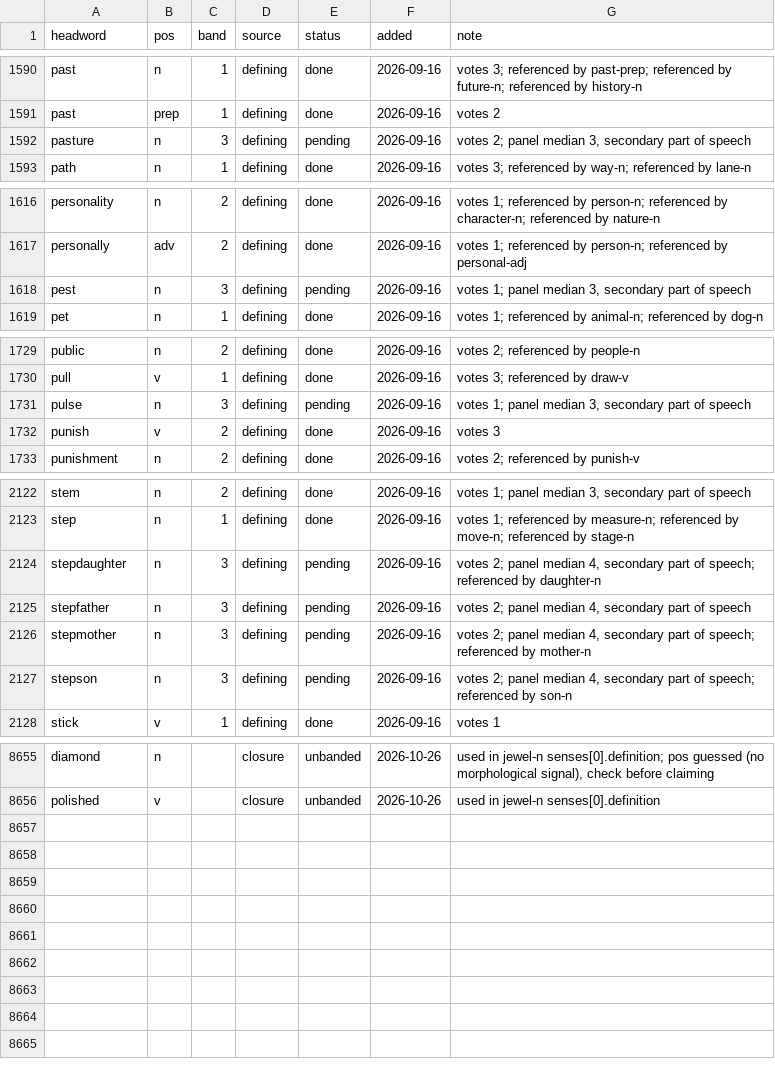
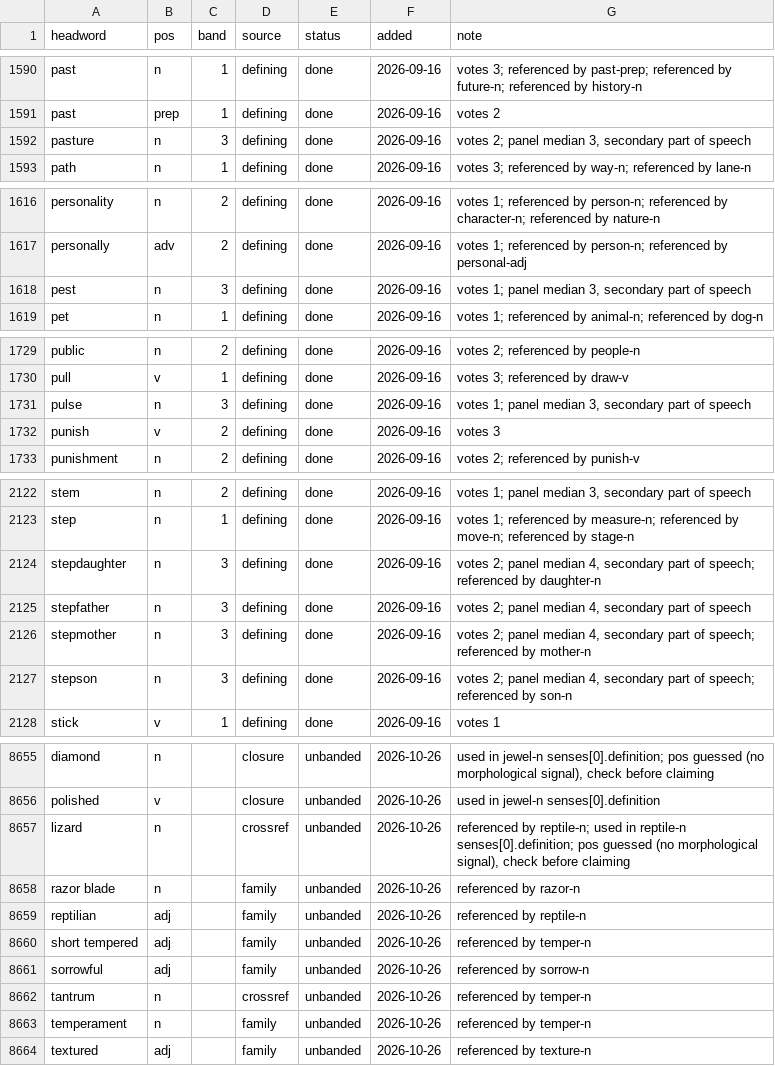
Before and after one commit to tkgally/eex-dict, a TSV file: headwords/queue.tsv, drawn as a sheet; only a part is shown, gaps mark what is left out; the diff covers the shown part only.

```diff
--- a/headwords/queue.tsv
+++ b/headwords/queue.tsv
@@ -1591,3 +1591,3 @@ past	n	1	defining	done	2026-09-16	votes 3; referenced by past-prep; referenced b
 past	prep	1	defining	done	2026-09-16	votes 2
-pasture	n	3	defining	pending	2026-09-16	votes 2; panel median 3, secondary part of speech
+pasture	n	3	defining	done	2026-09-16	votes 2; panel median 3, secondary part of speech
 path	n	1	defining	done	2026-09-16	votes 3; referenced by way-n; referenced by lane-n
@@ -1617,3 +1617,3 @@ personality	n	2	defining	done	2026-09-16	votes 1; referenced by person-n; refere
 personally	adv	2	defining	done	2026-09-16	votes 1; referenced by person-n; referenced by personal-adj
-pest	n	3	defining	pending	2026-09-16	votes 1; panel median 3, secondary part of speech
+pest	n	3	defining	done	2026-09-16	votes 1; panel median 3, secondary part of speech
 pet	n	1	defining	done	2026-09-16	votes 1; referenced by animal-n; referenced by dog-n
@@ -1730,3 +1730,3 @@ public	n	2	defining	done	2026-09-16	votes 2; referenced by people-n
 pull	v	1	defining	done	2026-09-16	votes 3; referenced by draw-v
-pulse	n	3	defining	pending	2026-09-16	votes 1; panel median 3, secondary part of speech
+pulse	n	3	defining	done	2026-09-16	votes 1; panel median 3, secondary part of speech
 punish	v	2	defining	done	2026-09-16	votes 3
@@ -2123,6 +2123,6 @@ stem	n	2	defining	done	2026-09-16	votes 1; panel median 3, secondary part of spe
 step	n	1	defining	done	2026-09-16	votes 1; referenced by measure-n; referenced by move-n; referenced by stage-n
-stepdaughter	n	3	defining	pending	2026-09-16	votes 2; panel median 4, secondary part of speech; referenced by daughter-n
-stepfather	n	3	defining	pending	2026-09-16	votes 2; panel median 4, secondary part of speech
-stepmother	n	3	defining	pending	2026-09-16	votes 2; panel median 4, secondary part of speech; referenced by mother-n
-stepson	n	3	defining	pending	2026-09-16	votes 2; panel median 4, secondary part of speech; referenced by son-n
+stepdaughter	n	3	defining	done	2026-09-16	votes 2; panel median 4, secondary part of speech; referenced by daughter-n
+stepfather	n	3	defining	done	2026-09-16	votes 2; panel median 4, secondary part of speech
+stepmother	n	3	defining	done	2026-09-16	votes 2; panel median 4, secondary part of speech; referenced by mother-n
+stepson	n	3	defining	done	2026-09-16	votes 2; panel median 4, secondary part of speech; referenced by son-n
 stick	v	1	defining	done	2026-09-16	votes 1
@@ -8656 +8656,9 @@ diamond	n		closure	unbanded	2026-10-26	used in jewel-n senses[0].definition; pos
 polished	v		closure	unbanded	2026-10-26	used in jewel-n senses[0].definition
+lizard	n		crossref	unbanded	2026-10-26	referenced by reptile-n; used in reptile-n senses[0].definition; pos guessed (no morphological signal), check before claiming
+razor blade	n		family	unbanded	2026-10-26	referenced by razor-n
+reptilian	adj		family	unbanded	2026-10-26	referenced by reptile-n
+short tempered	adj		family	unbanded	2026-10-26	referenced by temper-n
+sorrowful	adj		family	unbanded	2026-10-26	referenced by sorrow-n
+tantrum	n		crossref	unbanded	2026-10-26	referenced by temper-n
+temperament	n		family	unbanded	2026-10-26	referenced by temper-n
+textured	adj		family	unbanded	2026-10-26	referenced by texture-n
```
Also changed, not shown: 22 edited cells elsewhere in this file, 40 other files.
